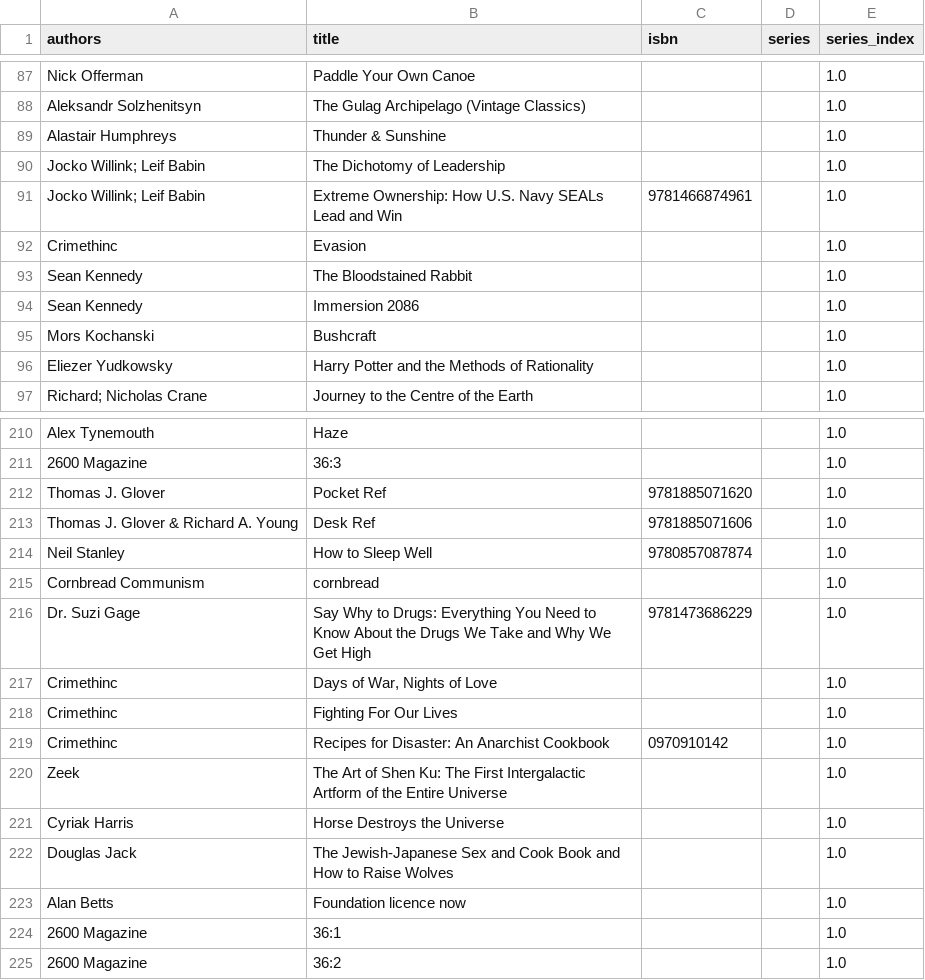
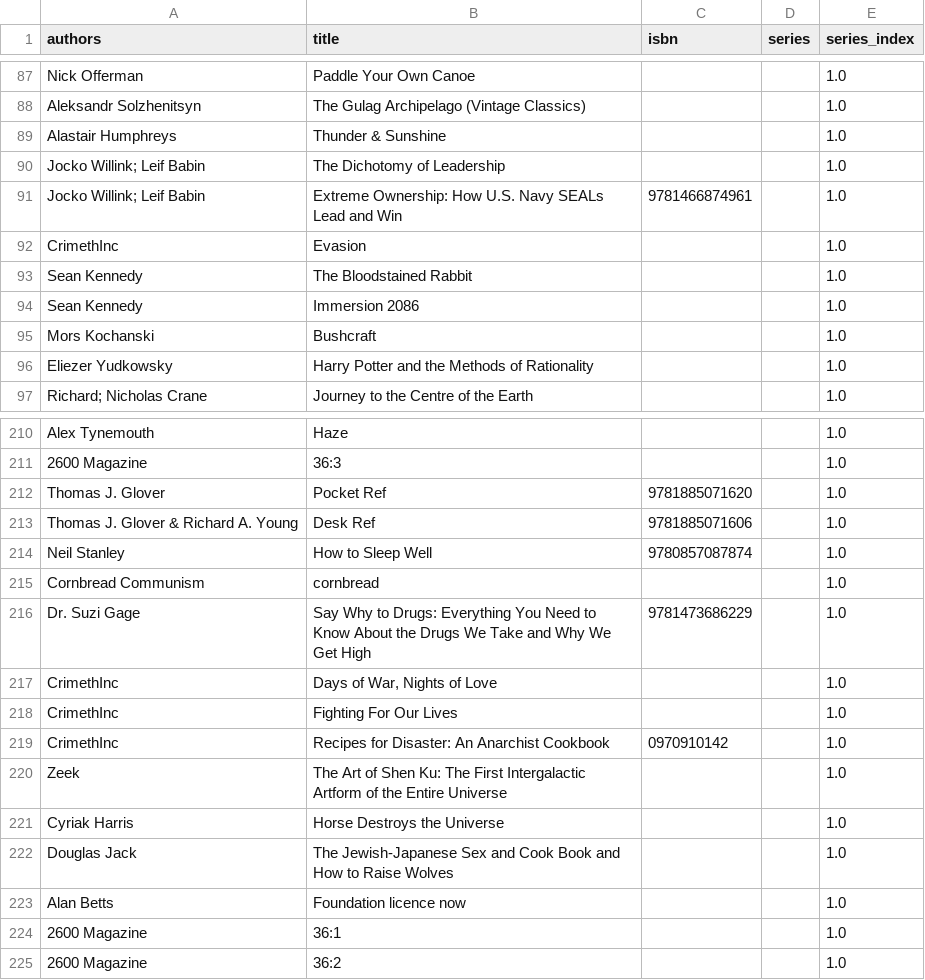
Before and after one commit to kevinisageek/kevinisageek.org, a CSV file: content/media/library/books.csv, drawn as a sheet; only a part is shown, gaps mark what is left out.

Commit message:
books

```diff
--- a/content/media/library/books.csv
+++ b/content/media/library/books.csv
@@ -91,3 +91,3 @@
 "Jocko Willink; Leif Babin","Extreme Ownership: How U.S. Navy SEALs Lead and Win","9781466874961","","1.0"
-"Crimethinc","Evasion","","","1.0"
+"CrimethInc","Evasion","","","1.0"
 "Sean Kennedy","The Bloodstained Rabbit","","","1.0"
@@ -216,5 +216,5 @@
 "Dr. Suzi Gage","Say Why to Drugs: Everything You Need to Know About the Drugs We Take and Why We Get High","9781473686229","","1.0"
-"Crimethinc","Days of War, Nights of Love","","","1.0"
-"Crimethinc","Fighting For Our Lives","","","1.0"
-"Crimethinc","Recipes for Disaster: An Anarchist Cookbook","0970910142","","1.0"
+"CrimethInc","Days of War, Nights of Love","","","1.0"
+"CrimethInc","Fighting For Our Lives","","","1.0"
+"CrimethInc","Recipes for Disaster: An Anarchist Cookbook","0970910142","","1.0"
 "Zeek","The Art of Shen Ku: The First Intergalactic Artform of the Entire Universe","","","1.0"
```
Also changed, not shown: 2 other files.
